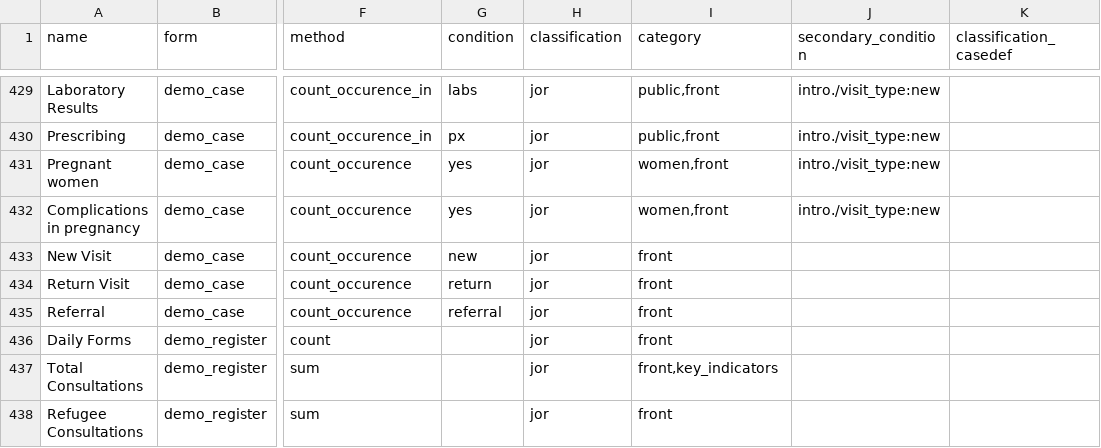
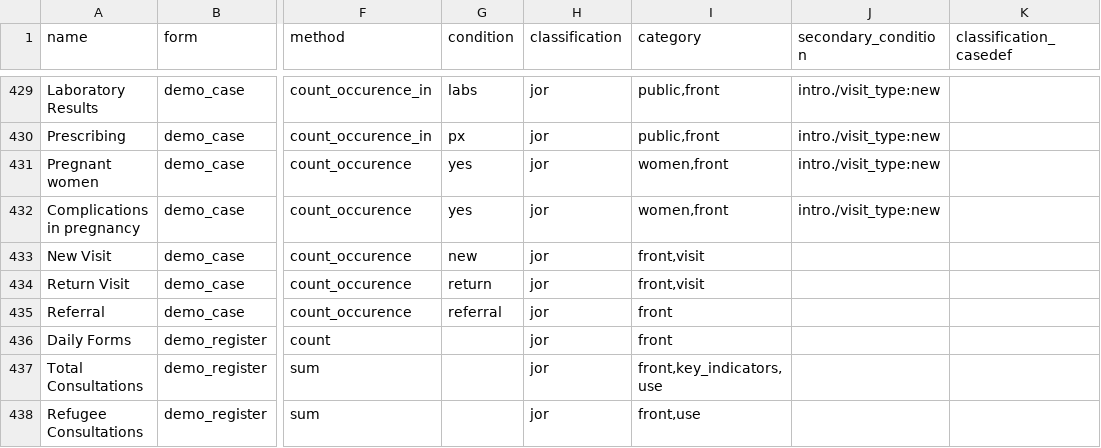
Before and after one commit to fjelltopp/meerkat_abacus, a CSV file: meerkat_abacus/data/demo_codes.csv, drawn as a sheet; only a part is shown, gaps mark what is left out; the diff names each change by its address in the sheet, - before the commit and + after, or states it on an @@ line.

Commit message:
Added frontend variable categories

```diff
--- a/meerkat_abacus/data/demo_codes.csv
+++ b/meerkat_abacus/data/demo_codes.csv
-I433:I434 (category): front
+I433:I434 (category): front,visit
-I437 (category): front,key_indicators
+I437 (category): front,key_indicators, use
-I438 (category): front
+I438 (category): front,use
```
Also changed, not shown: 1 other file.
